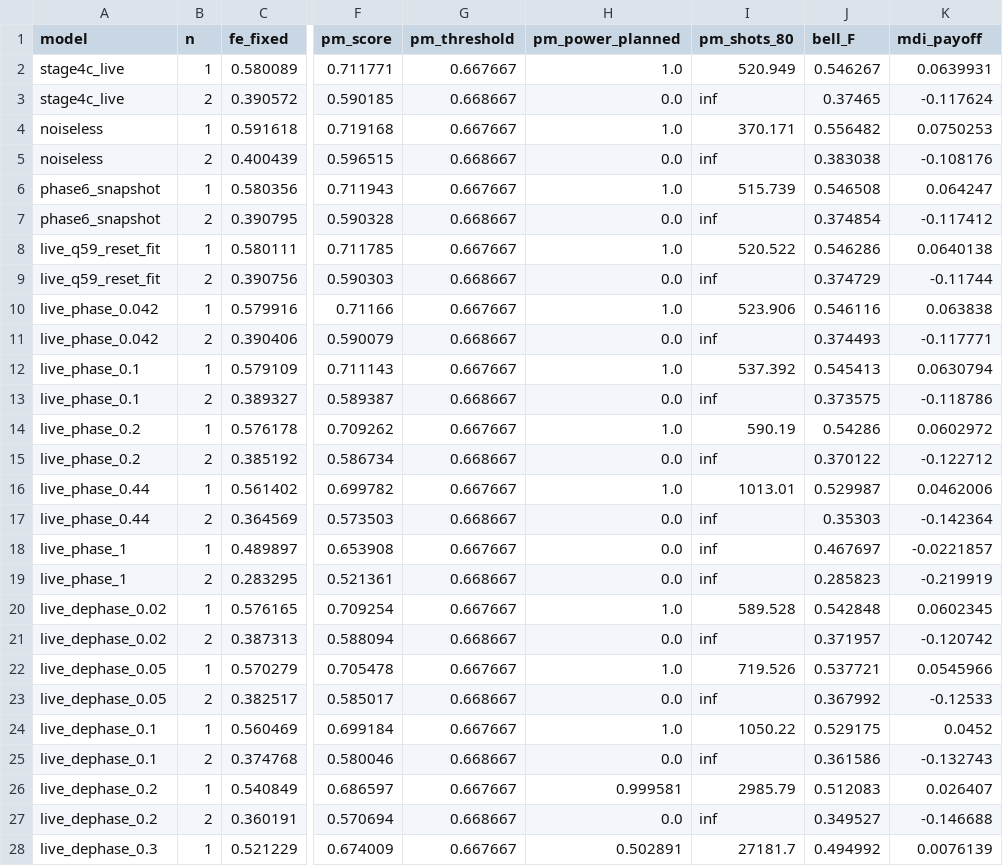
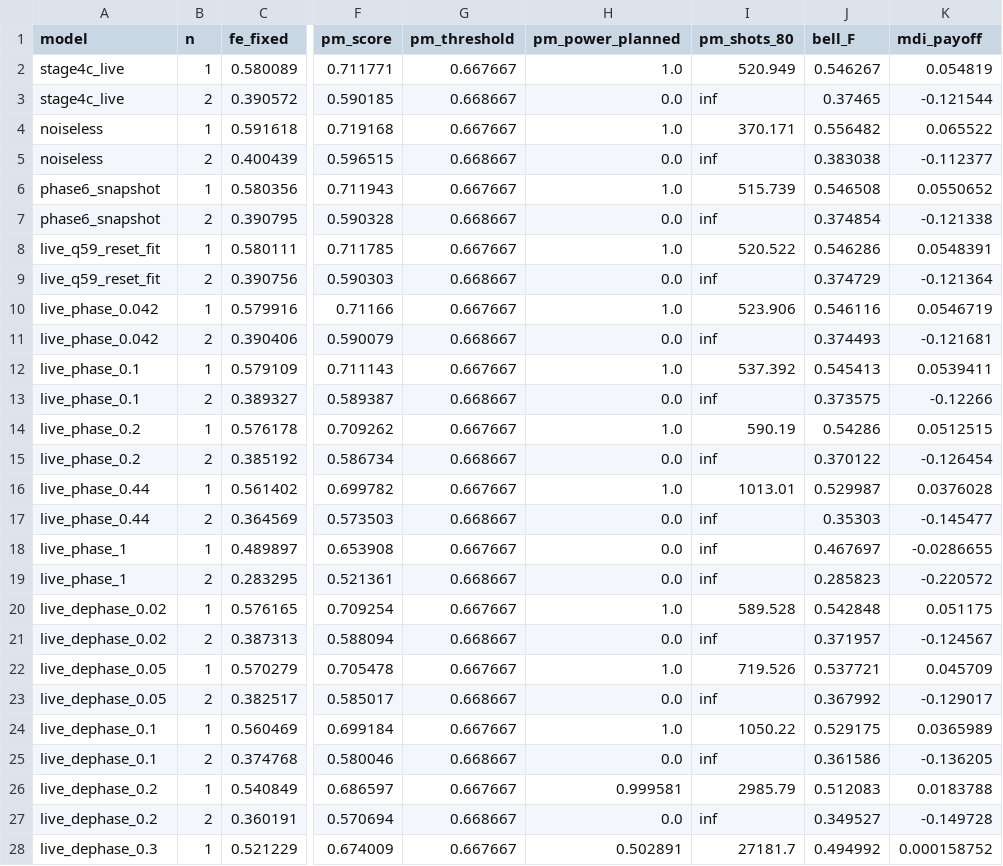
Before and after one commit to alsiola/quantum-ai, a CSV file: results/summaries/phase8_reference/sensitivity.csv, drawn as a sheet; only a part is shown, gaps mark what is left out; the diff covers the shown part only; the diff names each change by its address in the sheet, - before the commit and + after, or states it on an @@ line.

```diff
--- a/results/summaries/phase8_reference/sensitivity.csv
+++ b/results/summaries/phase8_reference/sensitivity.csv
-K2 (mdi_payoff): 0.0639931
+K2 (mdi_payoff): 0.054819
-K3 (mdi_payoff): -0.117624
+K3 (mdi_payoff): -0.121544
-K4 (mdi_payoff): 0.0750253
+K4 (mdi_payoff): 0.065522
-K5 (mdi_payoff): -0.108176
+K5 (mdi_payoff): -0.112377
-K6 (mdi_payoff): 0.064247
+K6 (mdi_payoff): 0.0550652
-K7 (mdi_payoff): -0.117412
+K7 (mdi_payoff): -0.121338
-K8 (mdi_payoff): 0.0640138
+K8 (mdi_payoff): 0.0548391
-K9 (mdi_payoff): -0.11744
+K9 (mdi_payoff): -0.121364
-K10 (mdi_payoff): 0.063838
+K10 (mdi_payoff): 0.0546719
-K11 (mdi_payoff): -0.117771
+K11 (mdi_payoff): -0.121681
-K12 (mdi_payoff): 0.0630794
+K12 (mdi_payoff): 0.0539411
-K13 (mdi_payoff): -0.118786
+K13 (mdi_payoff): -0.12266
-K14 (mdi_payoff): 0.0602972
+K14 (mdi_payoff): 0.0512515
-K15 (mdi_payoff): -0.122712
+K15 (mdi_payoff): -0.126454
-K16 (mdi_payoff): 0.0462006
+K16 (mdi_payoff): 0.0376028
-K17 (mdi_payoff): -0.142364
+K17 (mdi_payoff): -0.145477
-K18 (mdi_payoff): -0.0221857
+K18 (mdi_payoff): -0.0286655
-K19 (mdi_payoff): -0.219919
+K19 (mdi_payoff): -0.220572
-K20 (mdi_payoff): 0.0602345
+K20 (mdi_payoff): 0.051175
-K21 (mdi_payoff): -0.120742
+K21 (mdi_payoff): -0.124567
-K22 (mdi_payoff): 0.0545966
+K22 (mdi_payoff): 0.045709
-K23 (mdi_payoff): -0.12533
+K23 (mdi_payoff): -0.129017
-K24 (mdi_payoff): 0.0452
+K24 (mdi_payoff): 0.0365989
-K25 (mdi_payoff): -0.132743
+K25 (mdi_payoff): -0.136205
-K26 (mdi_payoff): 0.026407
+K26 (mdi_payoff): 0.0183788
-K27 (mdi_payoff): -0.146688
+K27 (mdi_payoff): -0.149728
-K28 (mdi_payoff): 0.0076139
+K28 (mdi_payoff): 0.000158752
```
Also changed, not shown: 5 edited cells elsewhere in this file, results/summaries/phase8_prereg/hashes.csv, results/summaries/phase8_reference/budget.csv, 51 other files.
